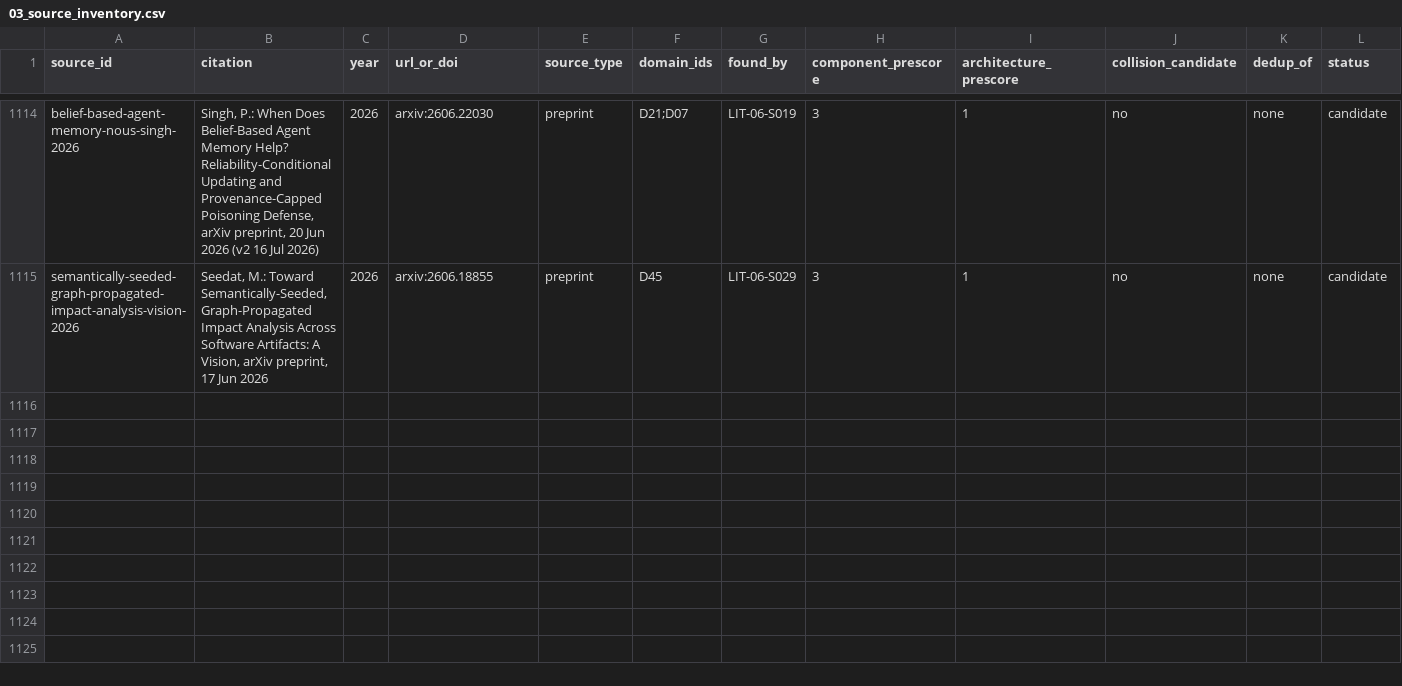
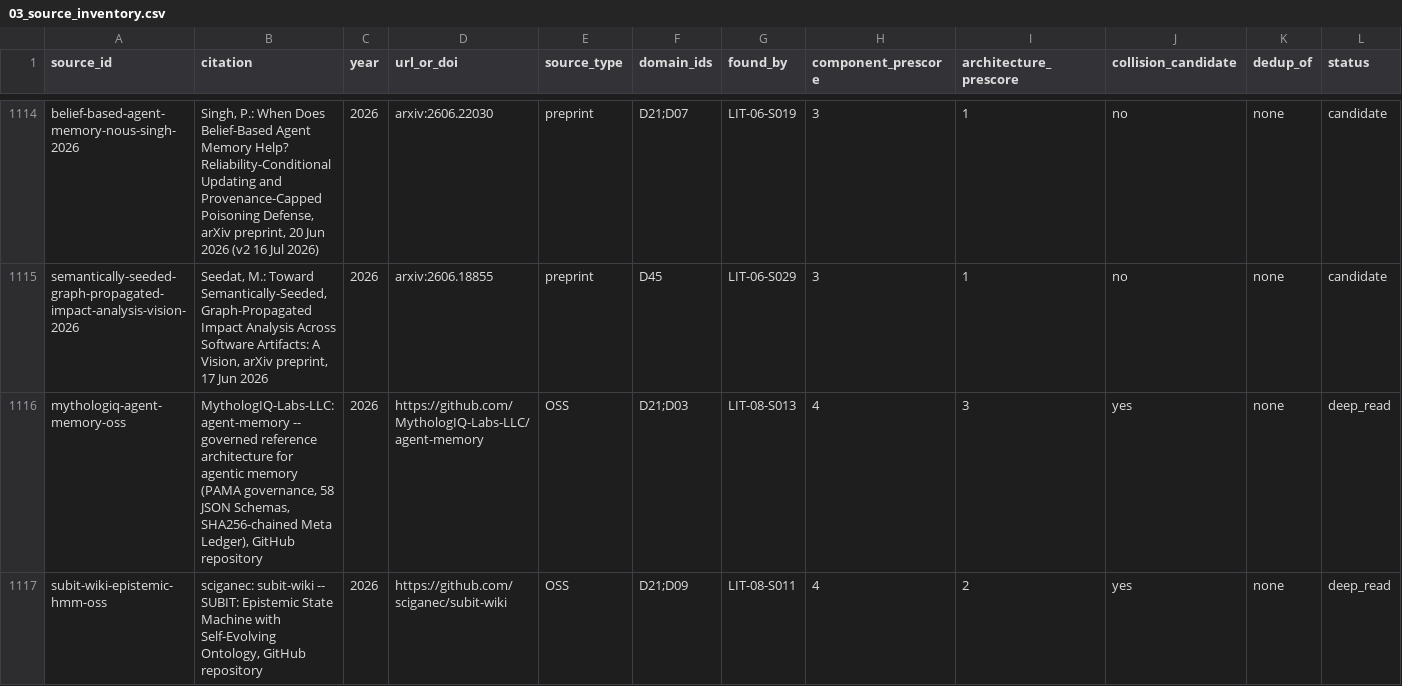
Before and after one commit to therealestmatthew/d-system, a CSV file: research/literature-review/03_source_inventory.csv, drawn as a sheet; only a part is shown, gaps mark what is left out; rows hold the shown columns only; the diff covers the shown part only; the diff names each change by its address in the sheet, - before the commit and + after, or states it on an @@ line.

```diff
--- a/research/literature-review/03_source_inventory.csv
+++ b/research/literature-review/03_source_inventory.csv
+row 1116: mythologiq-agent-memory-oss | MythologIQ-Labs-LLC: agent-memory -- governed reference architecture for agentic memory (PAMA governance, 58 JSON Schemas, SHA256-chained Meta Ledger), GitHub repository | 2026 | https://github.com/MythologIQ-Labs-LLC/agent-memory | OSS | D21;D03 | LIT-08-S013 | 4 | 3 | yes | none | deep_read
+row 1117: subit-wiki-epistemic-hmm-oss | sciganec: subit-wiki -- SUBIT: Epistemic State Machine with Self-Evolving Ontology, GitHub repository | 2026 | https://github.com/sciganec/subit-wiki | OSS | D21;D09 | LIT-08-S011 | 4 | 2 | yes | none | deep_read
```
Also changed, not shown: 2 added rows and 3 edited cells elsewhere in this file, 2 other files.
